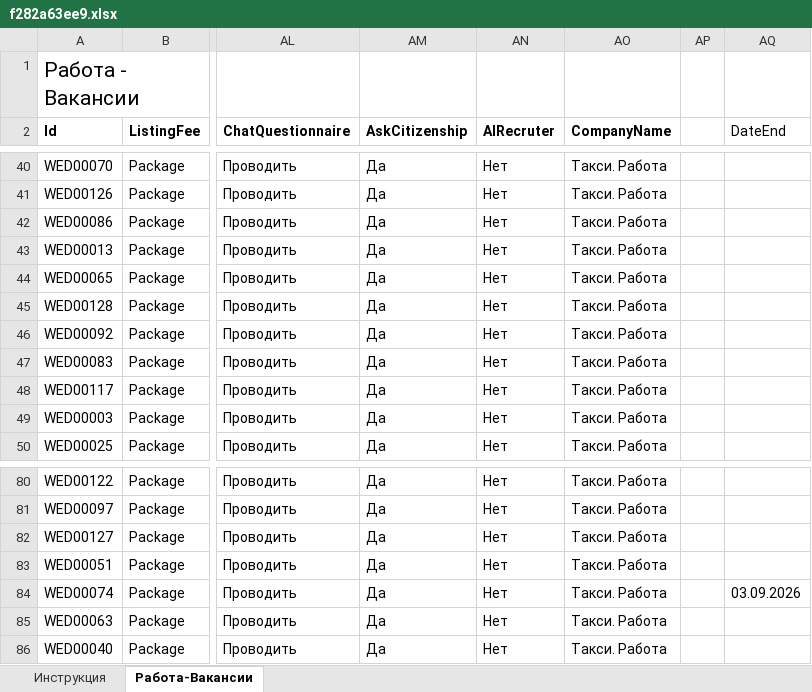
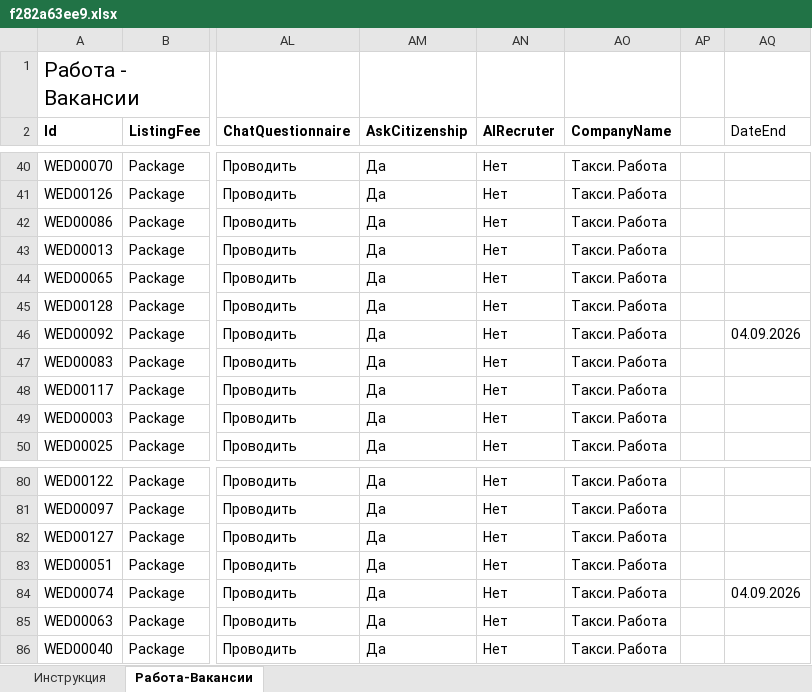
Before and after one commit to CroupMK/avito-feed, an Excel workbook: feeds/f282a63ee9.xlsx, sheet Работа-Вакансии, drawn as a sheet; only a part is shown, gaps mark what is left out; values as stored, in another font and other column widths than the file's, no borders; the diff names each change by its address in the sheet, - before the commit and + after, or states it on an @@ line.

Commit message:
Снятие по подтверждению в Telegram

```diff
--- a/feeds/f282a63ee9.xlsx (sheet Работа-Вакансии)
+++ b/feeds/f282a63ee9.xlsx (sheet Работа-Вакансии)
-AQ46 (DateEnd): (empty)
+AQ46 (DateEnd): 04.09.2026
-AQ84 (DateEnd): 03.09.2026
+AQ84 (DateEnd): 04.09.2026
```
